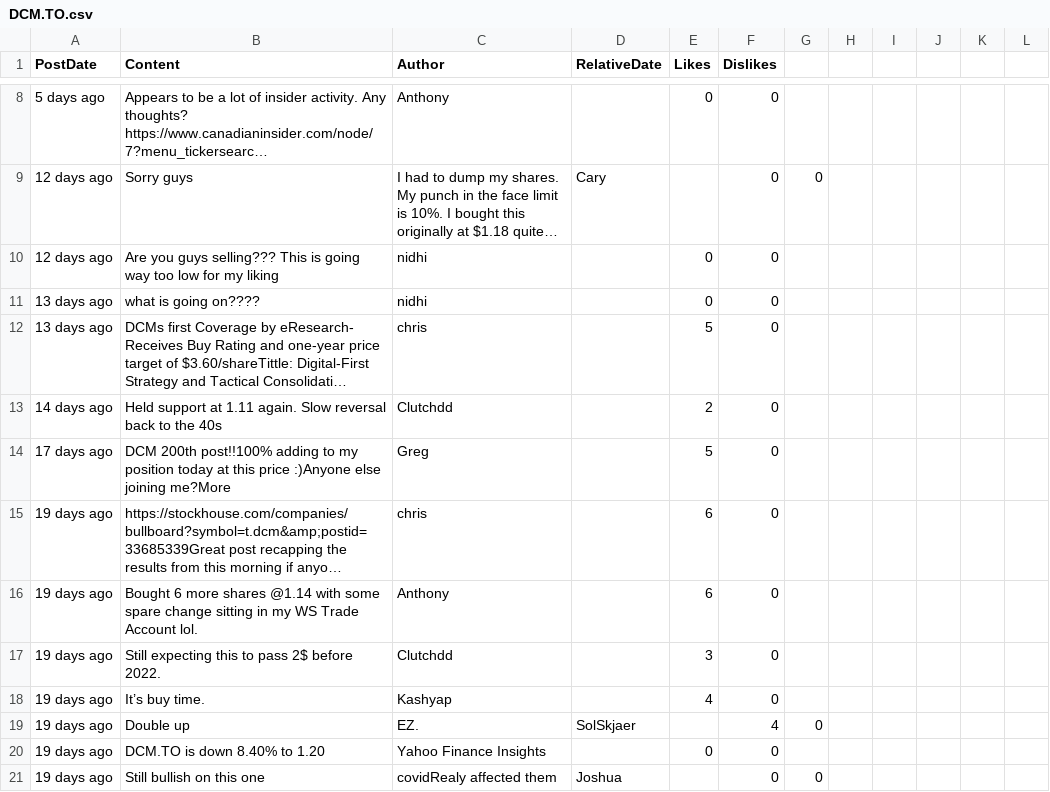
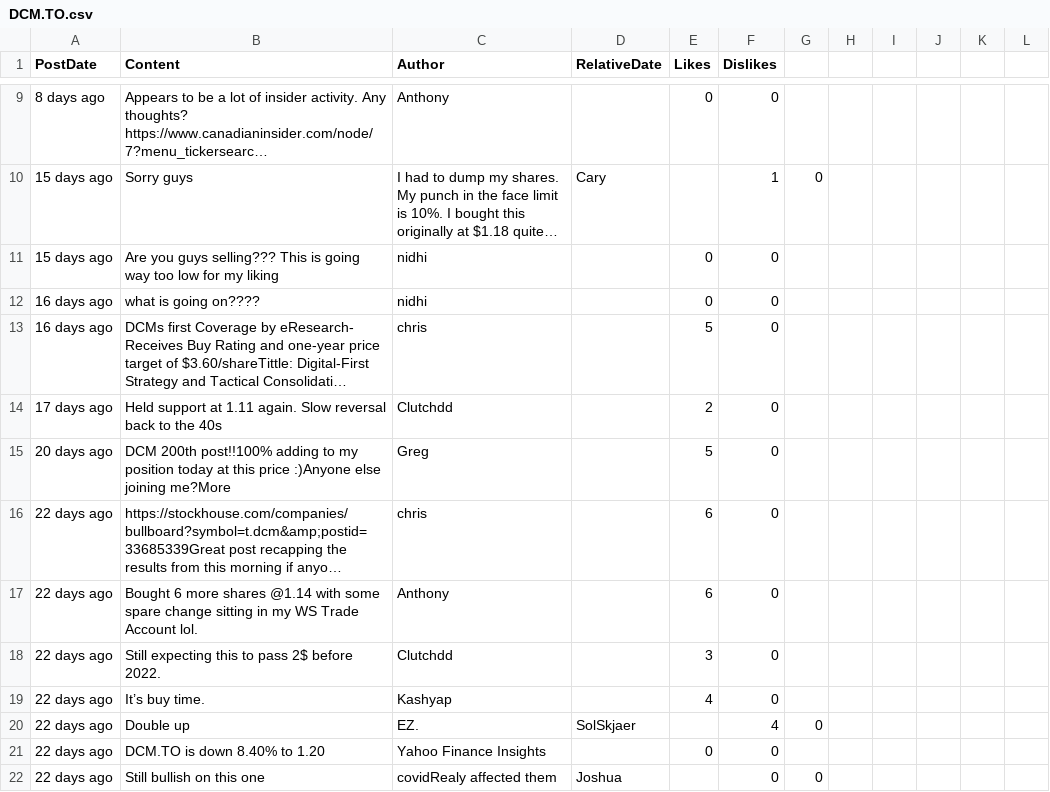
Before and after one commit to dli-invest/conscrap, a CSV file: data/DCM.TO.csv, drawn as a sheet; only a part is shown, gaps mark what is left out; long unchanged cells end in …; addresses are those after the commit; the diff covers the shown part only; the diff names each change by its address in the sheet, - before the commit and + after, or states it on an @@ line.

```diff
--- a/data/DCM.TO.csv
+++ b/data/DCM.TO.csv
-A9 (PostDate): 5 days ago
+A9 (PostDate): 8 days ago
-A10:A11 (PostDate): 12 days ago
+A10:A11 (PostDate): 15 days ago
-F10 (Dislikes): 0
+F10 (Dislikes): 1
-A12:A13 (PostDate): 13 days ago
+A12:A13 (PostDate): 16 days ago
-A14 (PostDate): 14 days ago
+A14 (PostDate): 17 days ago
-A15 (PostDate): 17 days ago
+A15 (PostDate): 20 days ago
-A16:A22 (PostDate): 19 days ago
+A16:A22 (PostDate): 22 days ago
```
Also changed, not shown: 1 added row and 30 edited cells elsewhere in this file, 1 other file.
